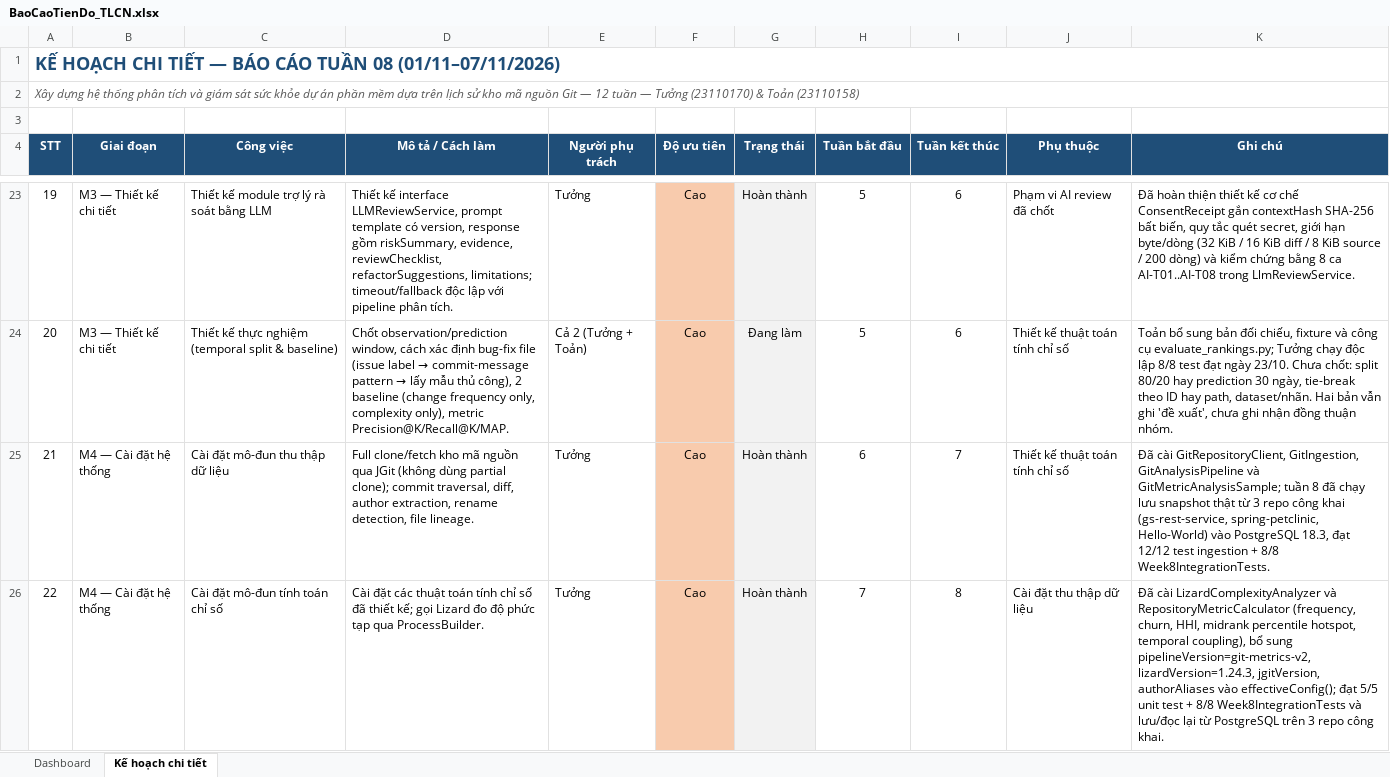
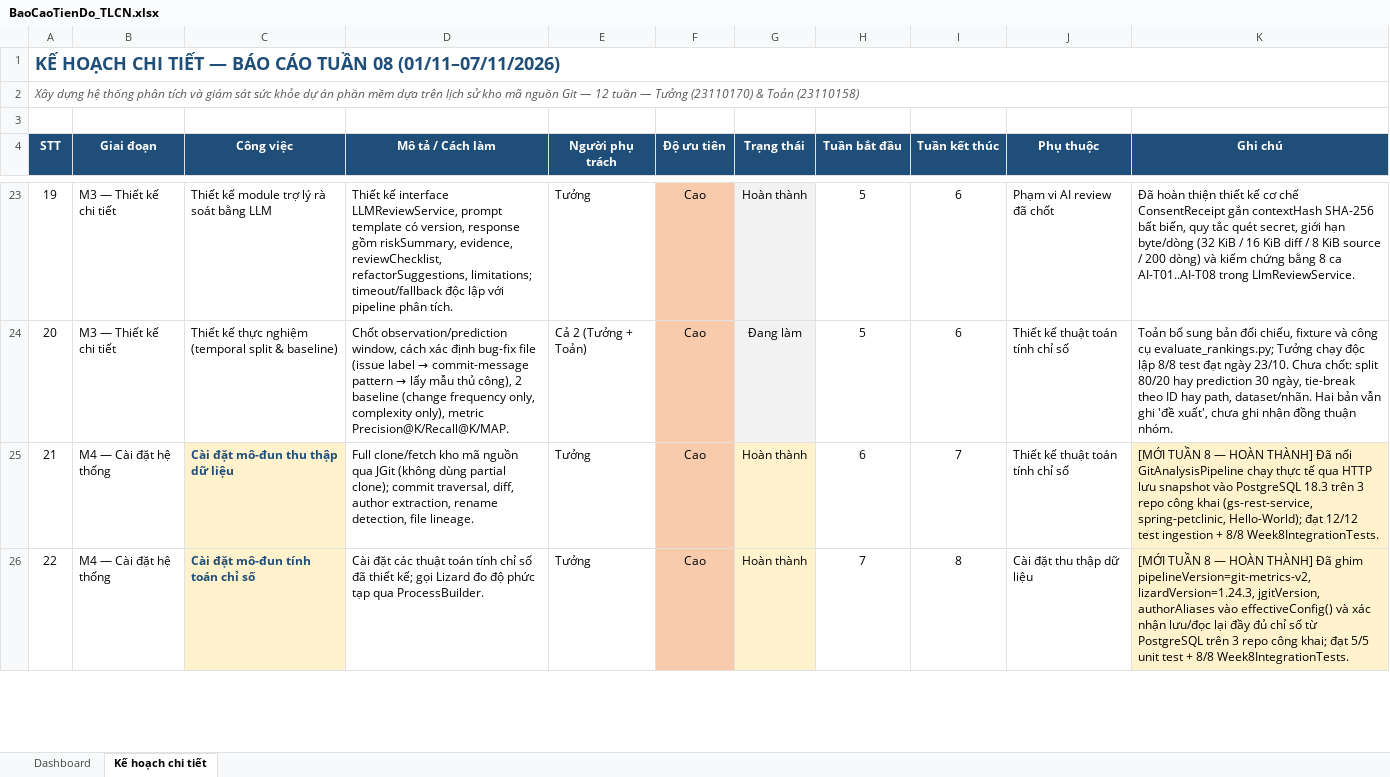
Before and after one commit to Tuong2608/Git-Health-Monitor, an Excel workbook: docs/BaoCaoTienDo_TLCN.xlsx, sheet Kế hoạch chi tiết, drawn as a sheet; only a part is shown, gaps mark what is left out; values as stored, in another font and other column widths than the file's, no borders; the diff covers the shown part only; the diff names each change by its address in the sheet, - before the commit and + after, or states it on an @@ line.

Commit message:
docs: highlight week 8 deliverables and refine AI usage notes per advisor feedback

```diff
--- a/docs/BaoCaoTienDo_TLCN.xlsx (sheet Kế hoạch chi tiết)
+++ b/docs/BaoCaoTienDo_TLCN.xlsx (sheet Kế hoạch chi tiết)
@@ C25:C26 fill: none → #FFF2CC, bold: off → on, text colour: black → #1F4E79 @@
-G25:G26 fill: #F2F2F2
+G25:G26 fill: #FFF2CC
-K25 (Ghi chú): Đã cài GitRepositoryClient, GitIngestion, GitAnalysisPipeline và GitMetricAnalysisSample; tuần 8 đã chạy lưu snapshot thật từ 3 repo công khai (gs-rest-service, spring-petclinic, Hello-World) vào PostgreSQL 18.3, đạt 12/12…
+K25 (Ghi chú): [MỚI TUẦN 8 — HOÀN THÀNH] Đã nối GitAnalysisPipeline chạy thực tế qua HTTP lưu snapshot vào PostgreSQL 18.3 trên 3 repo công khai (gs-rest-service, spring-petclinic, Hello-World); đạt 12/12…
-K25:K26 fill: none
+K25:K26 fill: #FFF2CC
-K26 (Ghi chú): Đã cài LizardComplexityAnalyzer và RepositoryMetricCalculator (frequency, churn, HHI, midrank percentile hotspot, temporal coupling), bổ sung pipelineVersion=git-metrics-v2, lizardVersion=1.24.3, jgitVersion, authorAliases vào effectiveConfig(); đạt 5/5 unit test + 8/8 Week8IntegrationTests và lưu/đọc lại từ PostgreSQL trên 3 repo công khai.
+K26 (Ghi chú): [MỚI TUẦN 8 — HOÀN THÀNH] Đã ghim pipelineVersion=git-metrics-v2, lizardVersion=1.24.3, jgitVersion, authorAliases vào effectiveConfig() và xác nhận lưu/đọc lại đầy đủ chỉ số từ PostgreSQL trên 3 repo công khai; đạt 5/5 unit test + 8/8 Week8IntegrationTests.
```
Also changed, not shown: 7 edited cells and cell formats elsewhere in this sheet, sheet Dashboard, 3 other files.
